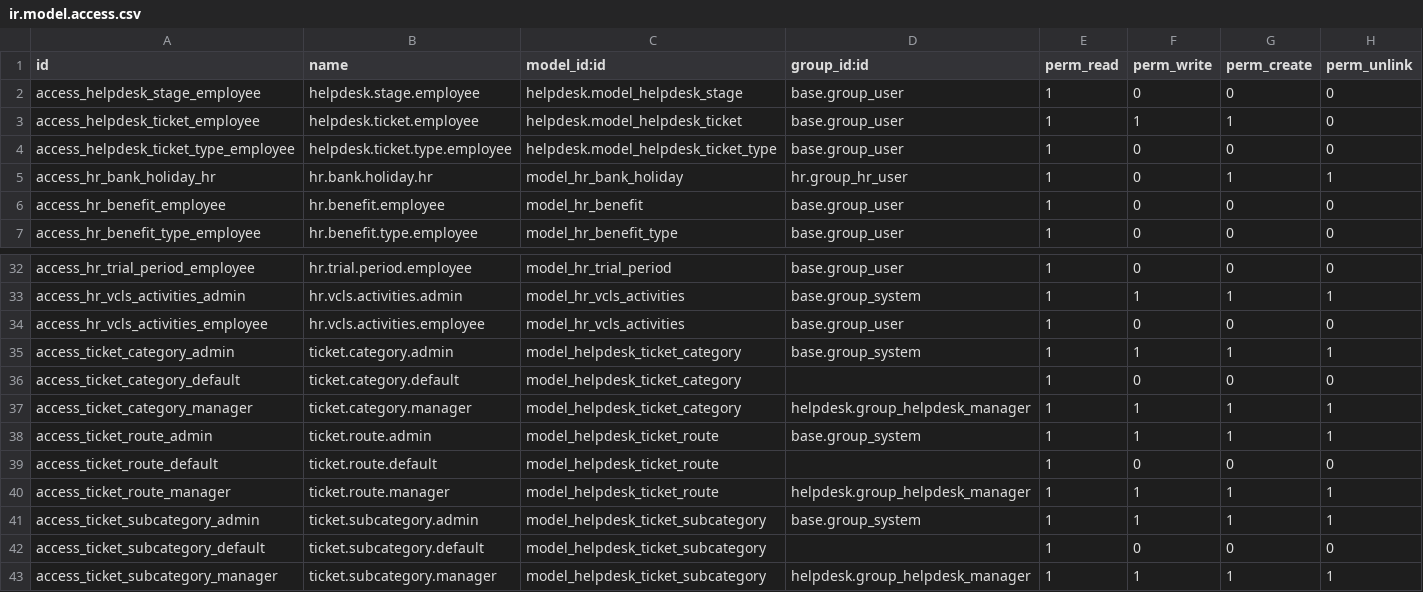
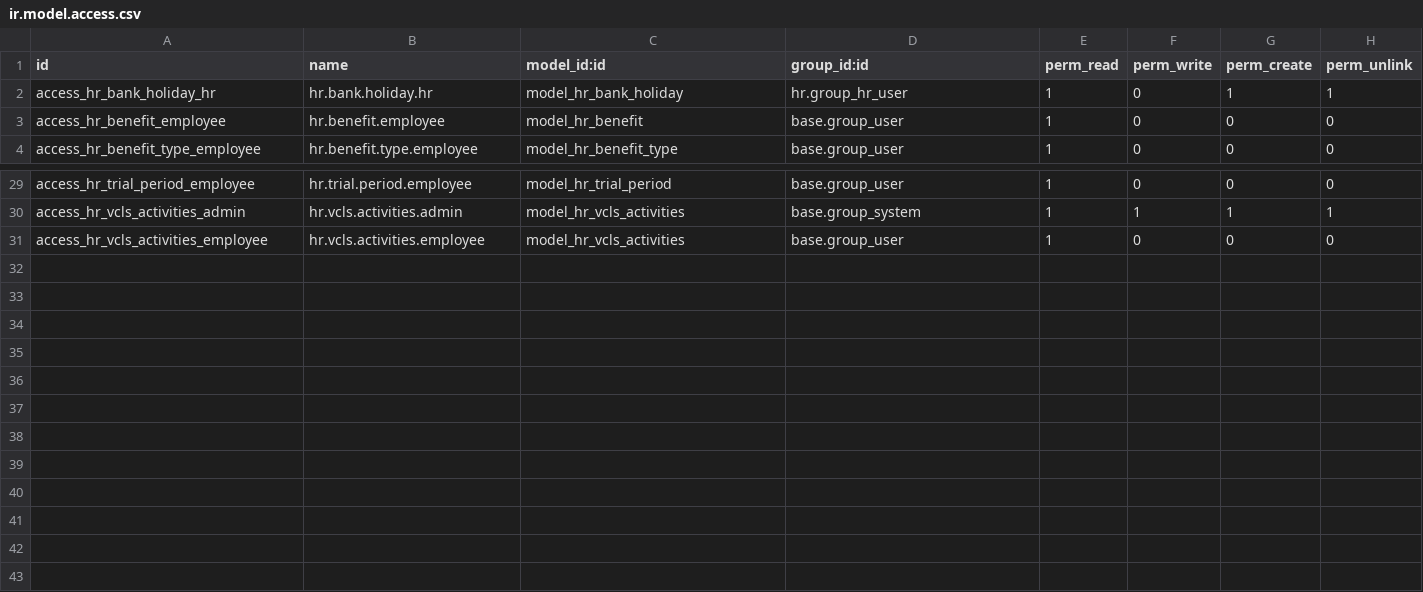
Before and after one commit to suningwz/odoo-vcls-module, a CSV file: vcls-module/security/ir.model.access.csv, drawn as a sheet; only a part is shown, gaps mark what is left out; the diff names each change by its address in the sheet, - before the commit and + after, or states it on an @@ line.

```diff
--- a/vcls-module/security/ir.model.access.csv
+++ b/vcls-module/security/ir.model.access.csv
-row 2: access_helpdesk_stage_employee | helpdesk.stage.employee | helpdesk.model_helpdesk_stage | base.group_user | 1 | 0 | 0 | 0
-row 3: access_helpdesk_ticket_employee | helpdesk.ticket.employee | helpdesk.model_helpdesk_ticket | base.group_user | 1 | 1 | 1 | 0
-row 4: access_helpdesk_ticket_type_employee | helpdesk.ticket.type.employee | helpdesk.model_helpdesk_ticket_type | base.group_user | 1 | 0 | 0 | 0
-row 35: access_ticket_category_admin | ticket.category.admin | model_helpdesk_ticket_category | base.group_system | 1 | 1 | 1 | 1
-row 36: access_ticket_category_default | ticket.category.default | model_helpdesk_ticket_category |  | 1 | 0 | 0 | 0
-row 37: access_ticket_category_manager | ticket.category.manager | model_helpdesk_ticket_category | helpdesk.group_helpdesk_manager | 1 | 1 | 1 | 1
-row 38: access_ticket_route_admin | ticket.route.admin | model_helpdesk_ticket_route | base.group_system | 1 | 1 | 1 | 1
-row 39: access_ticket_route_default | ticket.route.default | model_helpdesk_ticket_route |  | 1 | 0 | 0 | 0
-row 40: access_ticket_route_manager | ticket.route.manager | model_helpdesk_ticket_route | helpdesk.group_helpdesk_manager | 1 | 1 | 1 | 1
-row 41: access_ticket_subcategory_admin | ticket.subcategory.admin | model_helpdesk_ticket_subcategory | base.group_system | 1 | 1 | 1 | 1
-row 42: access_ticket_subcategory_default | ticket.subcategory.default | model_helpdesk_ticket_subcategory |  | 1 | 0 | 0 | 0
-row 43: access_ticket_subcategory_manager | ticket.subcategory.manager | model_helpdesk_ticket_subcategory | helpdesk.group_helpdesk_manager | 1 | 1 | 1 | 1
```
Also changed, not shown: 27 other files.
